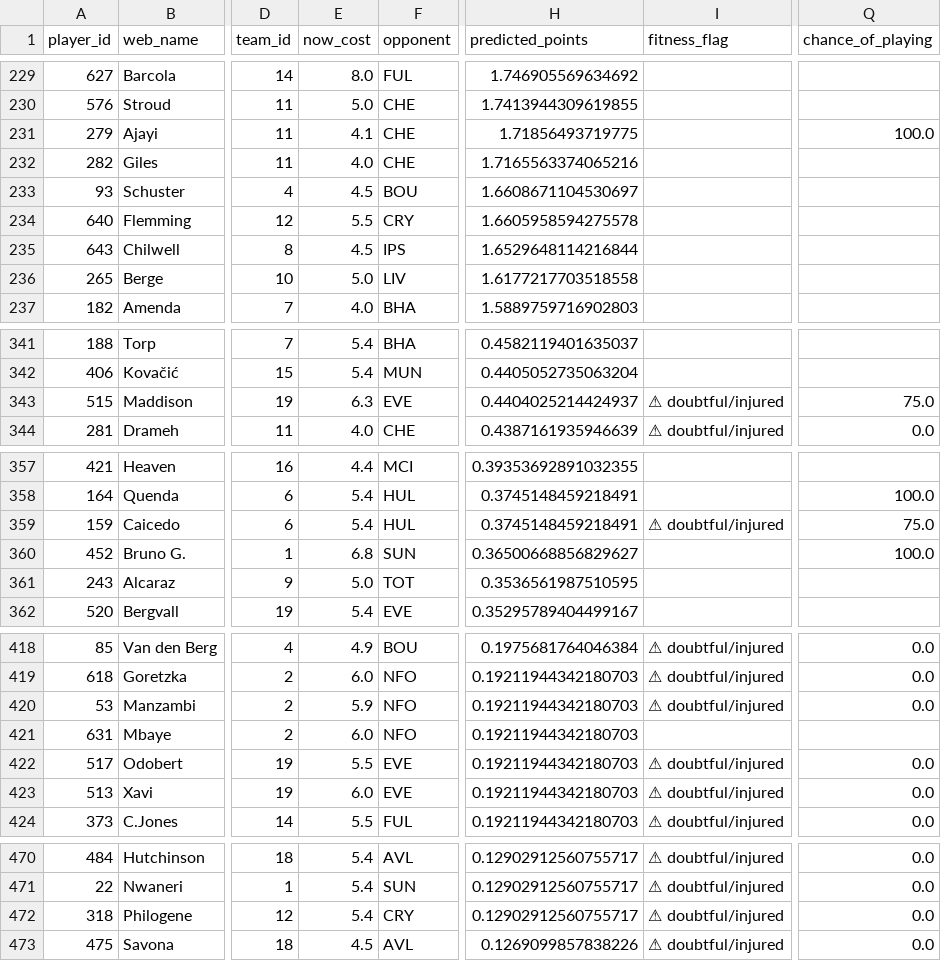
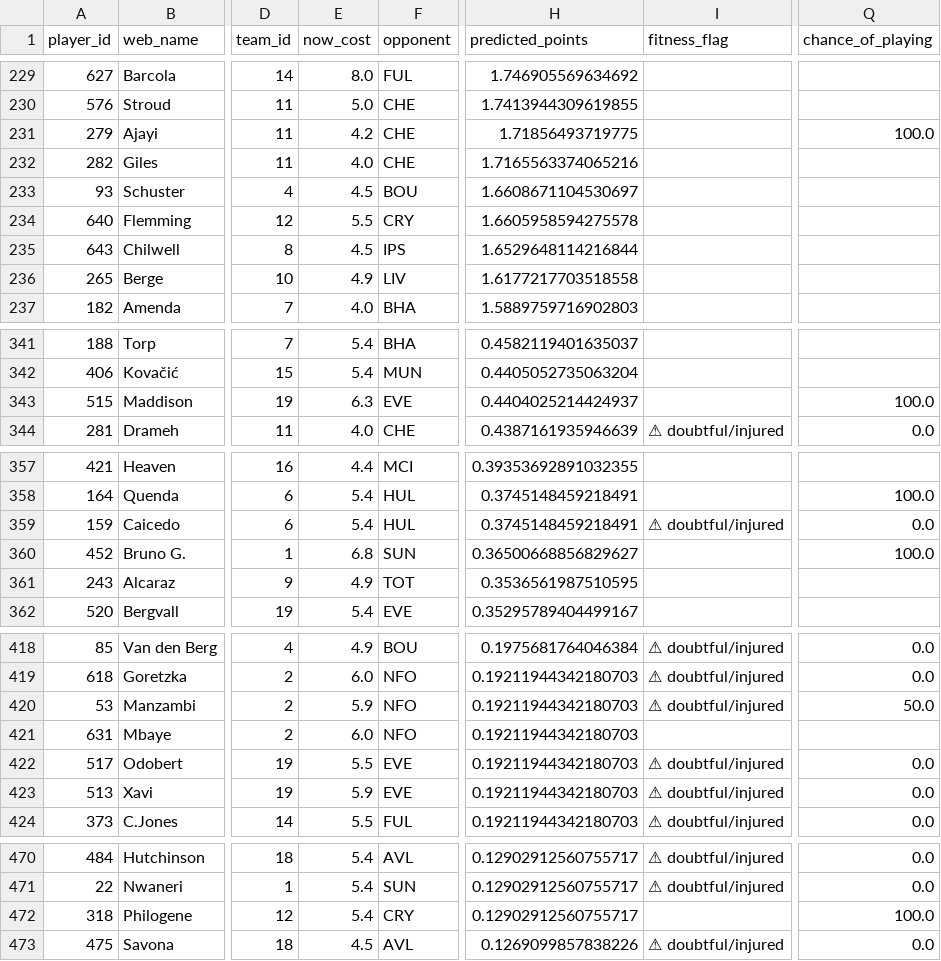
Before and after one commit to Visino2/fpl-predictor, a CSV file: backend/data/predictions_gw4.csv, drawn as a sheet; only a part is shown, gaps mark what is left out; the diff covers the shown part only; the diff names each change by its address in the sheet, - before the commit and + after, or states it on an @@ line.

```diff
--- a/backend/data/predictions_gw4.csv
+++ b/backend/data/predictions_gw4.csv
-E231 (now_cost): 4.1
+E231 (now_cost): 4.2
-E236 (now_cost): 5.0
+E236 (now_cost): 4.9
-I343 (fitness_flag): ⚠ doubtful/injured
+I343 (fitness_flag): (empty)
-Q343 (chance_of_playing): 75.0
+Q343 (chance_of_playing): 100.0
-Q359 (chance_of_playing): 75.0
+Q359 (chance_of_playing): 0.0
-E361 (now_cost): 5.0
+E361 (now_cost): 4.9
-Q420 (chance_of_playing): 0.0
+Q420 (chance_of_playing): 50.0
-E423 (now_cost): 6.0
+E423 (now_cost): 5.9
-I472 (fitness_flag): ⚠ doubtful/injured
+I472 (fitness_flag): (empty)
-Q472 (chance_of_playing): 0.0
+Q472 (chance_of_playing): 100.0
```
Also changed, not shown: 44 edited cells elsewhere in this file, 1 other file.
